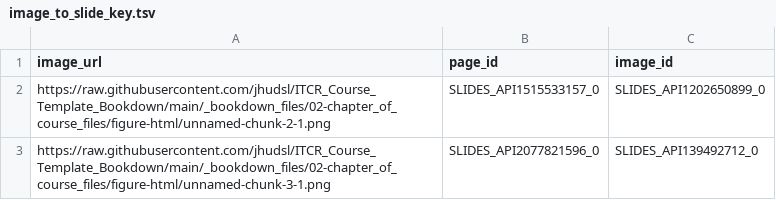
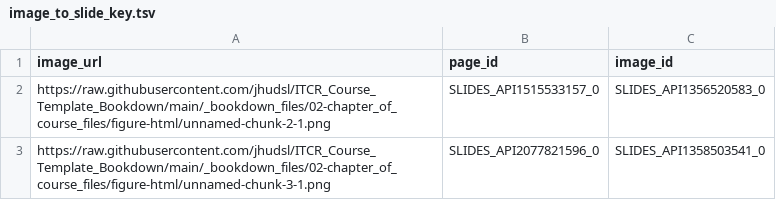
Before and after one commit to jhudsl/OTTR_Template, a TSV file: resources/image_to_slide_key.tsv, drawn as a sheet.

```diff
--- a/resources/image_to_slide_key.tsv
+++ b/resources/image_to_slide_key.tsv
@@ -1,3 +1,3 @@
 image_url	page_id	image_id
-https://raw.githubusercontent.com/jhudsl/ITCR_Course_Template_Bookdown/main/_bookdown_files/02-chapter_of_course_files/figure-html/unnamed-chunk-2-1.png	SLIDES_API1515533157_0	SLIDES_API1202650899_0
-https://raw.githubusercontent.com/jhudsl/ITCR_Course_Template_Bookdown/main/_bookdown_files/02-chapter_of_course_files/figure-html/unnamed-chunk-3-1.png	SLIDES_API2077821596_0	SLIDES_API139492712_0
+https://raw.githubusercontent.com/jhudsl/ITCR_Course_Template_Bookdown/main/_bookdown_files/02-chapter_of_course_files/figure-html/unnamed-chunk-2-1.png	SLIDES_API1515533157_0	SLIDES_API1356520583_0
+https://raw.githubusercontent.com/jhudsl/ITCR_Course_Template_Bookdown/main/_bookdown_files/02-chapter_of_course_files/figure-html/unnamed-chunk-3-1.png	SLIDES_API2077821596_0	SLIDES_API1358503541_0
```
Also changed, not shown: 2 other files.
